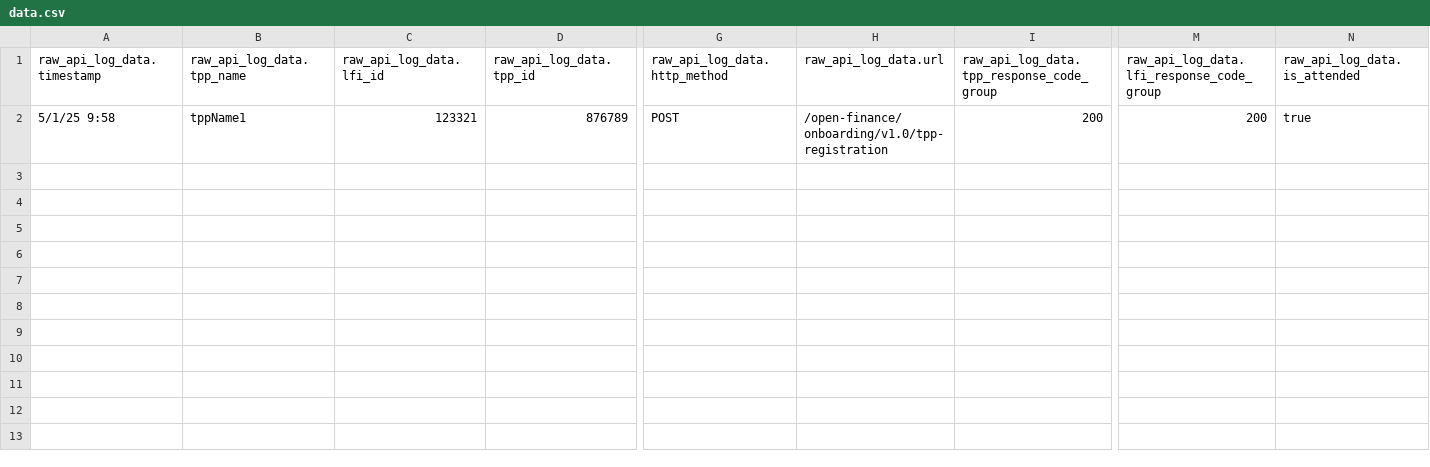
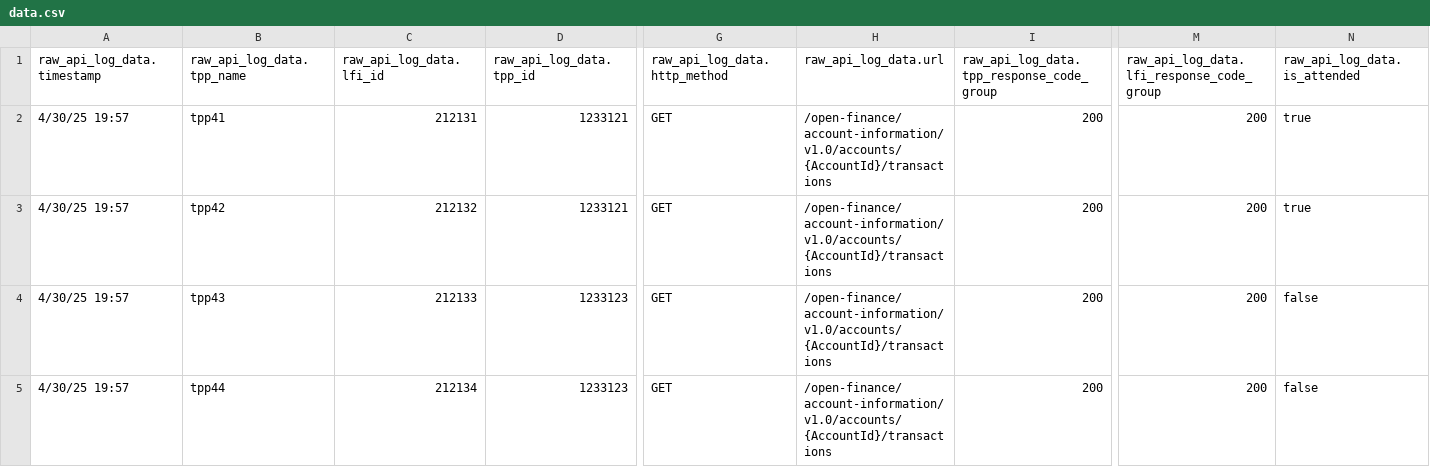
Before and after one commit to Meghanasp08/billing-utility-api, a CSV file: output/data.csv, drawn as a sheet; only a part is shown, gaps mark what is left out; removed rows and columns are numbered as before the commit, all else as after; rows hold the shown columns only; the diff names each change by its address in the sheet, - before the commit and + after, or states it on an @@ line.

```diff
--- a/output/data.csv
+++ b/output/data.csv
-row 2: 5/1/25 9:58 | tppName1 | 123321 | 876789 | POST | /open-finance/onboarding/v1.0/tpp-registration | 200 | 200 | true
+row 2: 4/30/25 19:57 | tpp41 | 212131 | 1233121 | GET | /open-finance/account-information/v1.0/accounts/{AccountId}/transactions | 200 | 200 | true
+row 3: 4/30/25 19:57 | tpp42 | 212132 | 1233121 | GET | /open-finance/account-information/v1.0/accounts/{AccountId}/transactions | 200 | 200 | true
+row 4: 4/30/25 19:57 | tpp43 | 212133 | 1233123 | GET | /open-finance/account-information/v1.0/accounts/{AccountId}/transactions | 200 | 200 | false
+row 5: 4/30/25 19:57 | tpp44 | 212134 | 1233123 | GET | /open-finance/account-information/v1.0/accounts/{AccountId}/transactions | 200 | 200 | false
```
Also changed, not shown: 13 other files.
